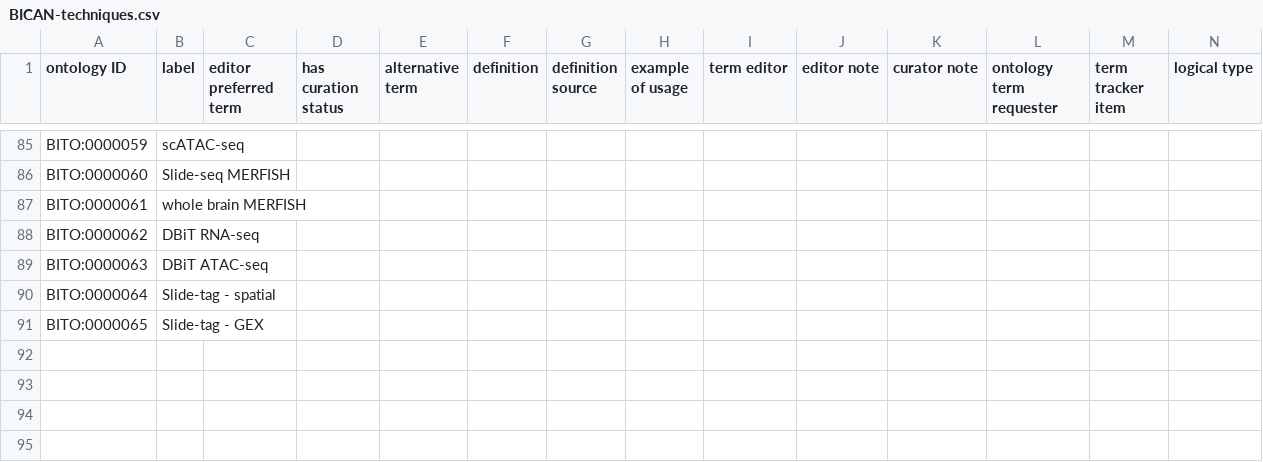
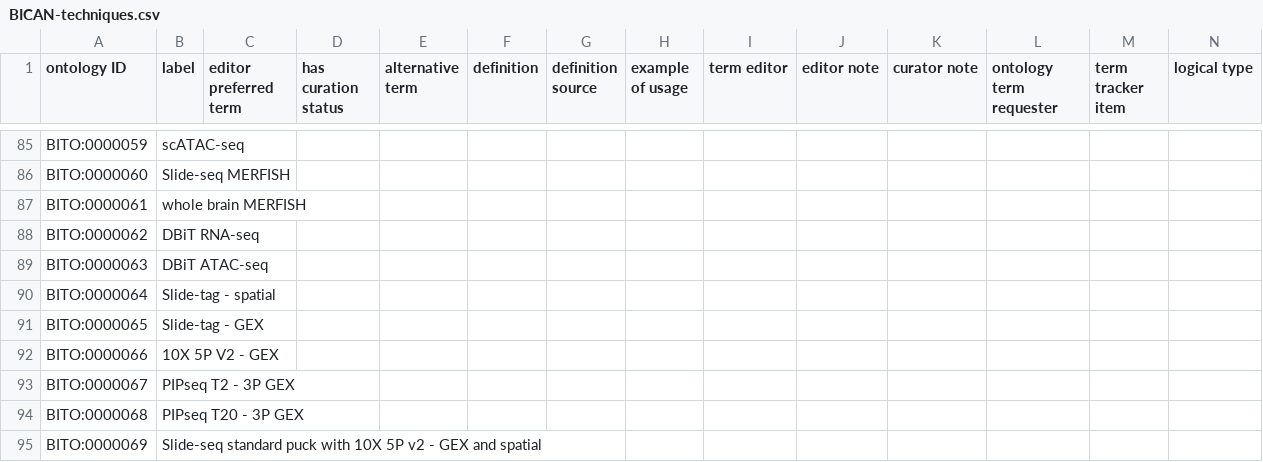
Before and after one commit to brain-bican/techniques_ontology, a CSV file: src/ontology/BICAN-techniques.csv, drawn as a sheet; only a part is shown, gaps mark what is left out; rows hold the shown columns only; the diff names each change by its address in the sheet, - before the commit and + after, or states it on an @@ line.

Commit message:
4 more techniques

```diff
--- a/src/ontology/BICAN-techniques.csv
+++ b/src/ontology/BICAN-techniques.csv
+row 92: BITO:0000066 | 10X 5P V2 - GEX
+row 93: BITO:0000067 | PIPseq T2 - 3P GEX
+row 94: BITO:0000068 | PIPseq T20 - 3P GEX
+row 95: BITO:0000069 | Slide-seq standard puck with 10X 5P v2 - GEX and spatial
```
